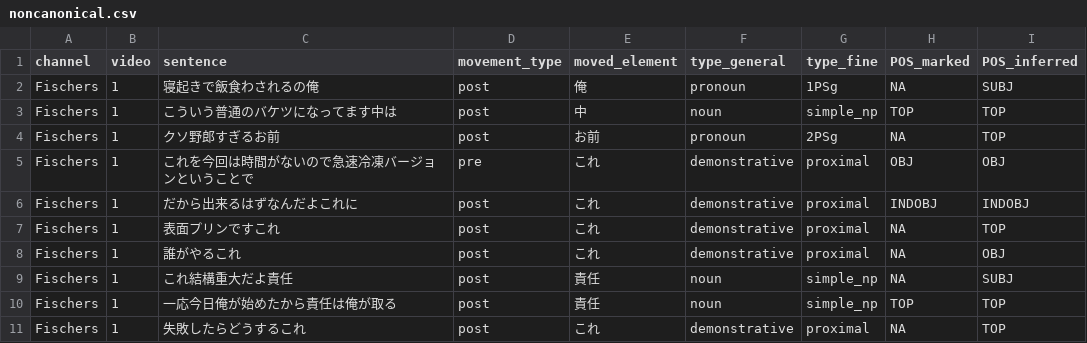
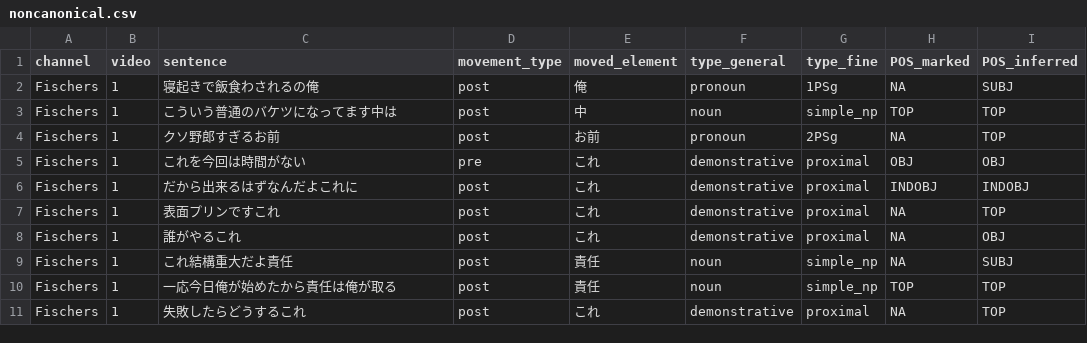
Before and after one commit to mathewajk/YouDePP, a CSV file: data/noncanonical.csv (was noncanonical.csv), drawn as a sheet; only a part is shown.

```diff
--- a/noncanonical.csv
+++ b/data/noncanonical.csv
@@ -4,3 +4,3 @@ Fischers, 1, こういう普通のバケツになってます中は, post, 中,
 Fischers, 1, クソ野郎すぎるお前, post, お前, pronoun, 2PSg, NA, TOP
-Fischers, 1, これを今回は時間がないので急速冷凍バージョンということで, pre, これ, demonstrative, proximal, OBJ, OBJ
+Fischers, 1, これを今回は時間がない, pre, これ, demonstrative, proximal, OBJ, OBJ
 Fischers, 1, だから出来るはずなんだよこれに, post, これ, demonstrative, proximal, INDOBJ, INDOBJ
```
